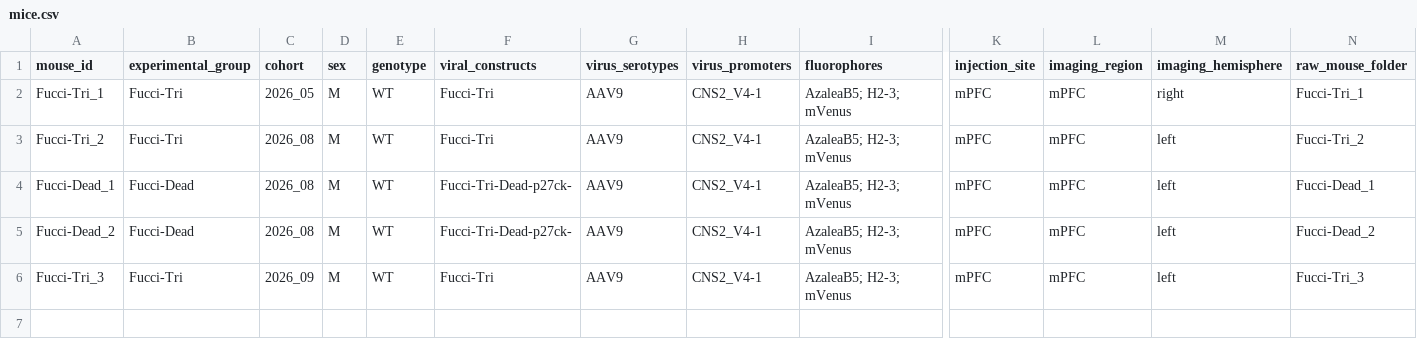
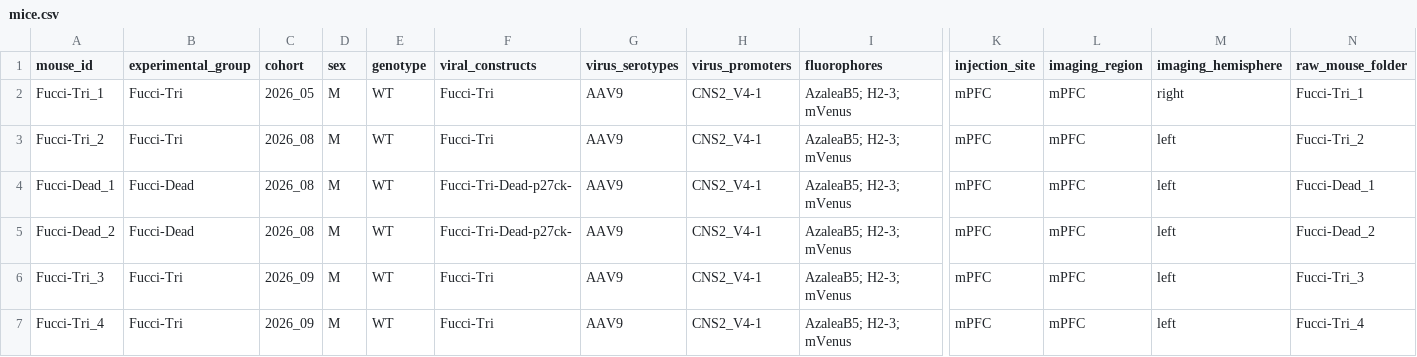
Before and after one commit to hung-lo/molecular_tracking, a CSV file: metadata/mice.csv, drawn as a sheet; only a part is shown, gaps mark what is left out; rows hold the shown columns only; the diff names each change by its address in the sheet, - before the commit and + after, or states it on an @@ line.

Commit message:
Update mice.csv

```diff
--- a/metadata/mice.csv
+++ b/metadata/mice.csv
+row 7: Fucci-Tri_4 | Fucci-Tri | 2026_09 | M | WT | Fucci-Tri | AAV9 | CNS2_V4-1 | AzaleaB5; H2-3; mVenus | mPFC | mPFC | left | Fucci-Tri_4
```
